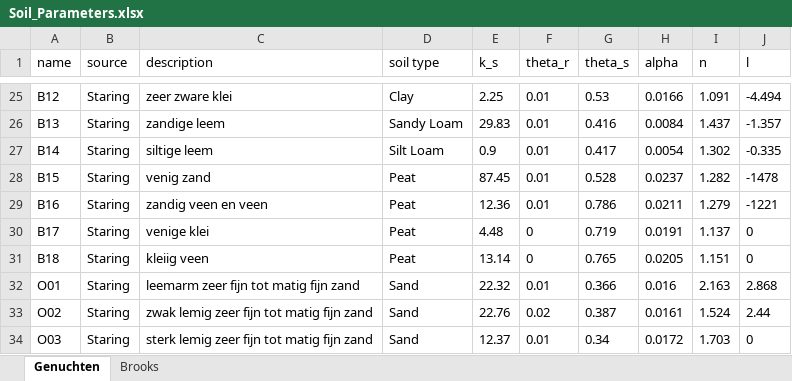
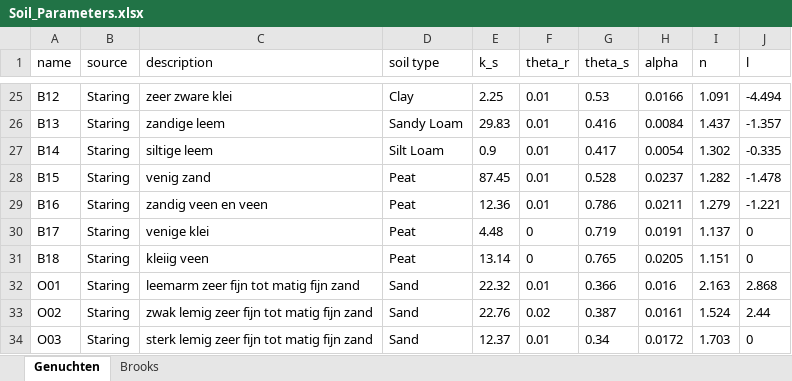
Before and after one commit to martinvonk/pedon, an Excel workbook: src/pedon/datasets/Soil_Parameters.xlsx, sheet Genuchten, drawn as a sheet; only a part is shown, gaps mark what is left out; values as stored, in another font and other column widths than the file's, no borders; the diff names each change by its address in the sheet, - before the commit and + after, or states it on an @@ line.

```diff
--- a/src/pedon/datasets/Soil_Parameters.xlsx (sheet Genuchten)
+++ b/src/pedon/datasets/Soil_Parameters.xlsx (sheet Genuchten)
-J28 (l): -1478
+J28 (l): -1.478
-J29 (l): -1221
+J29 (l): -1.221
```
Also changed, not shown: 1 other file.
